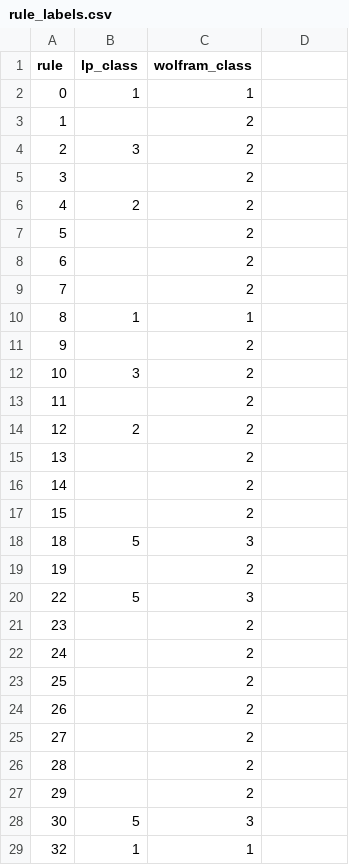
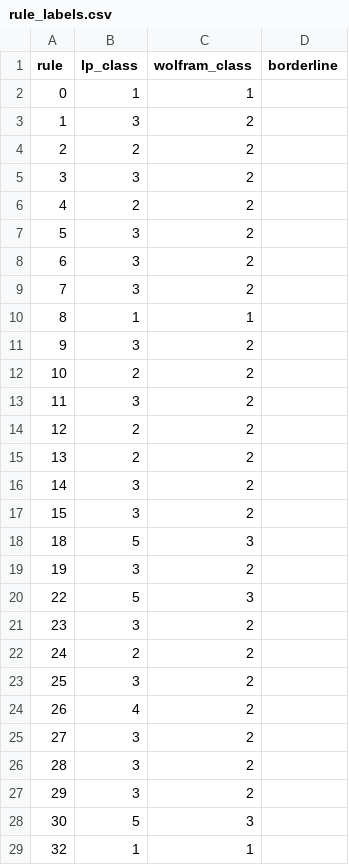
Before and after one commit to mrollier/caspectra, a CSV file: rule_labels.csv, drawn as a sheet; only a part is shown; the diff covers the shown part only.

```diff
--- a/rule_labels.csv
+++ b/rule_labels.csv
@@ -1 +1 @@
-rule,lp_class,wolfram_class
+rule,lp_class,wolfram_class,borderline
@@ -3,3 +3,3 @@ rule,lp_class,wolfram_class
-1,,2
-2,3,2
-3,,2
+1,3,2,
+2,2,2,
+3,3,2,
@@ -7,3 +7,3 @@ rule,lp_class,wolfram_class
-5,,2
-6,,2
-7,,2
+5,3,2,
+6,3,2,
+7,3,2,
@@ -11,3 +11,3 @@ rule,lp_class,wolfram_class
-9,,2
-10,3,2
-11,,2
+9,3,2,
+10,2,2,
+11,3,2,
@@ -15,3 +15,3 @@ rule,lp_class,wolfram_class
-13,,2
-14,,2
-15,,2
+13,2,2,
+14,3,2,
+15,3,2,
@@ -19 +19 @@ rule,lp_class,wolfram_class
-19,,2
+19,3,2,
@@ -21,7 +21,7 @@ rule,lp_class,wolfram_class
-23,,2
-24,,2
-25,,2
-26,,2
-27,,2
-28,,2
-29,,2
+23,3,2,
+24,2,2,
+25,3,2,
+26,4,2,
+27,3,2,
+28,3,2,
+29,3,2,
```
Also changed, not shown: 46 edited cells elsewhere in this file, 21 other files.
